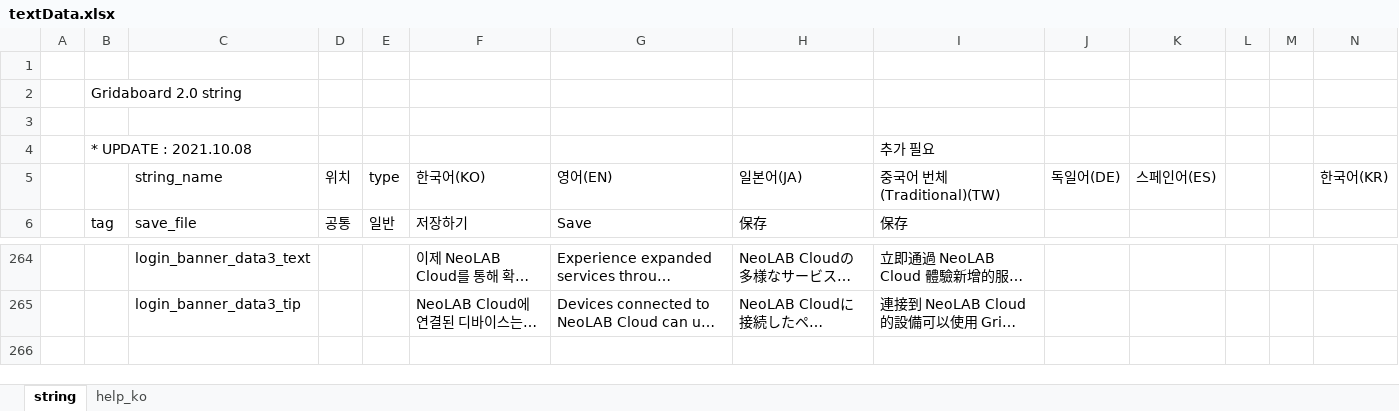
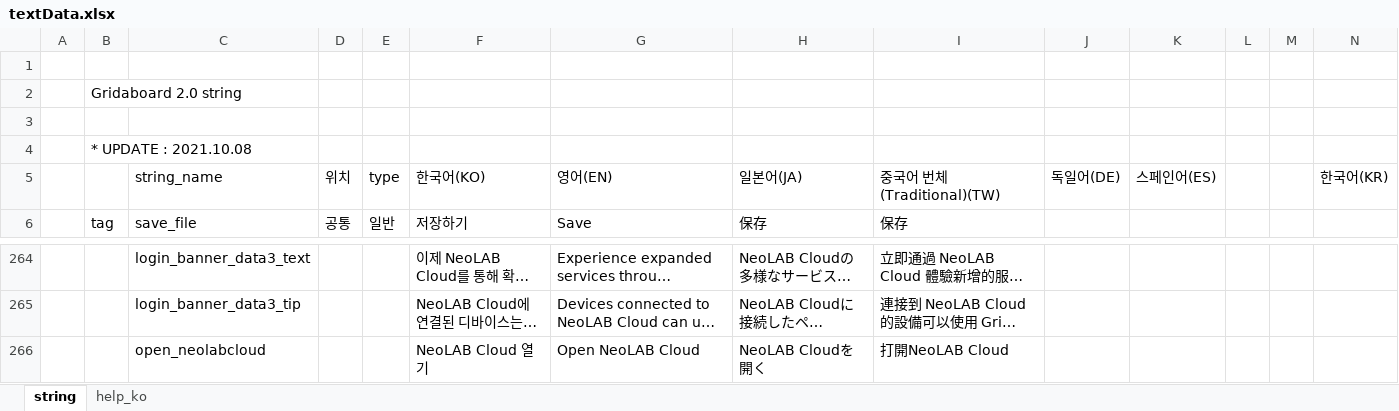
Before and after one commit to neostudio-team/GridaBoard2, an Excel workbook: src/GridaBoard/language/textData.xlsx, sheet string, drawn as a sheet; only a part is shown, gaps mark what is left out; long unchanged cells end in …; values as stored, in another font and other column widths than the file's, no cell formats; charts and pictures not drawn; rows hold the shown columns only; the diff names each change by its address in the sheet, - before the commit and + after, or states it on an @@ line.

```diff
--- a/src/GridaBoard/language/textData.xlsx (sheet string)
+++ b/src/GridaBoard/language/textData.xlsx (sheet string)
-I4 (중국어 번체(Traditional)(TW)): 추가 필요
+I4 (중국어 번체(Traditional)(TW)): (empty)
+row 266:  |  | open_neolabcloud |  |  | NeoLAB Cloud 열기 | Open NeoLAB Cloud | NeoLAB Cloudを開く | 打開NeoLAB Cloud
```
Also changed, not shown: cell formats, 2 other files.
